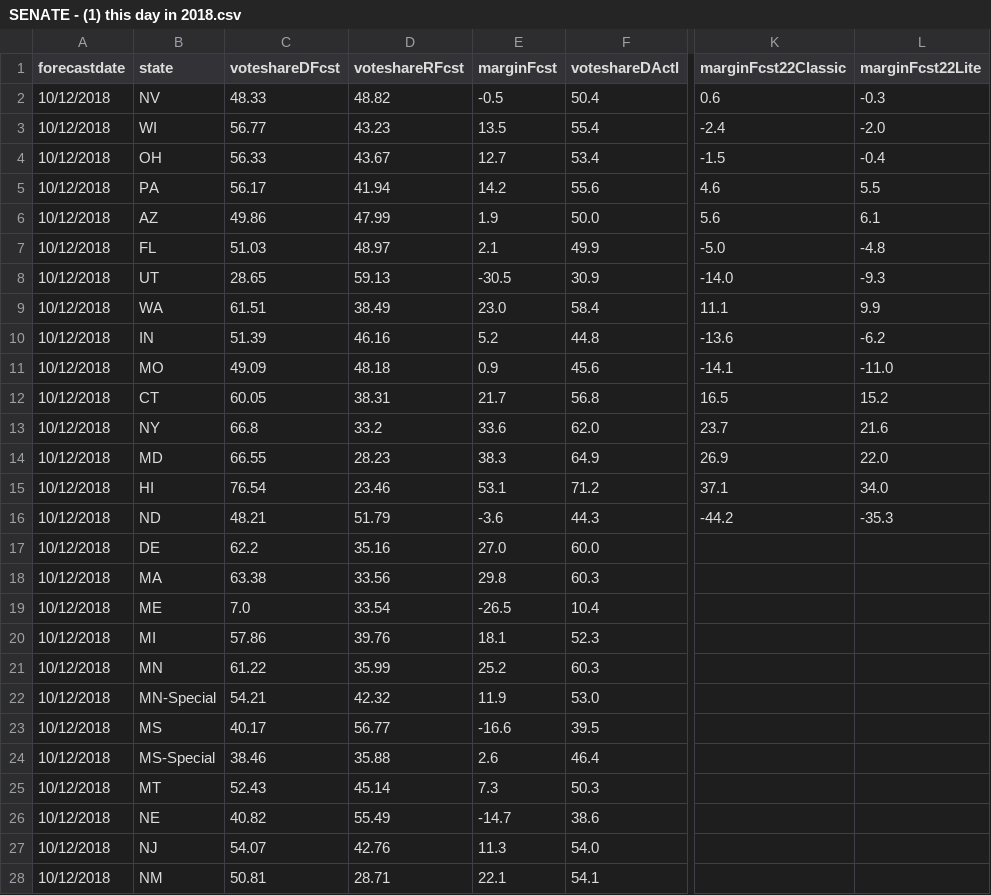
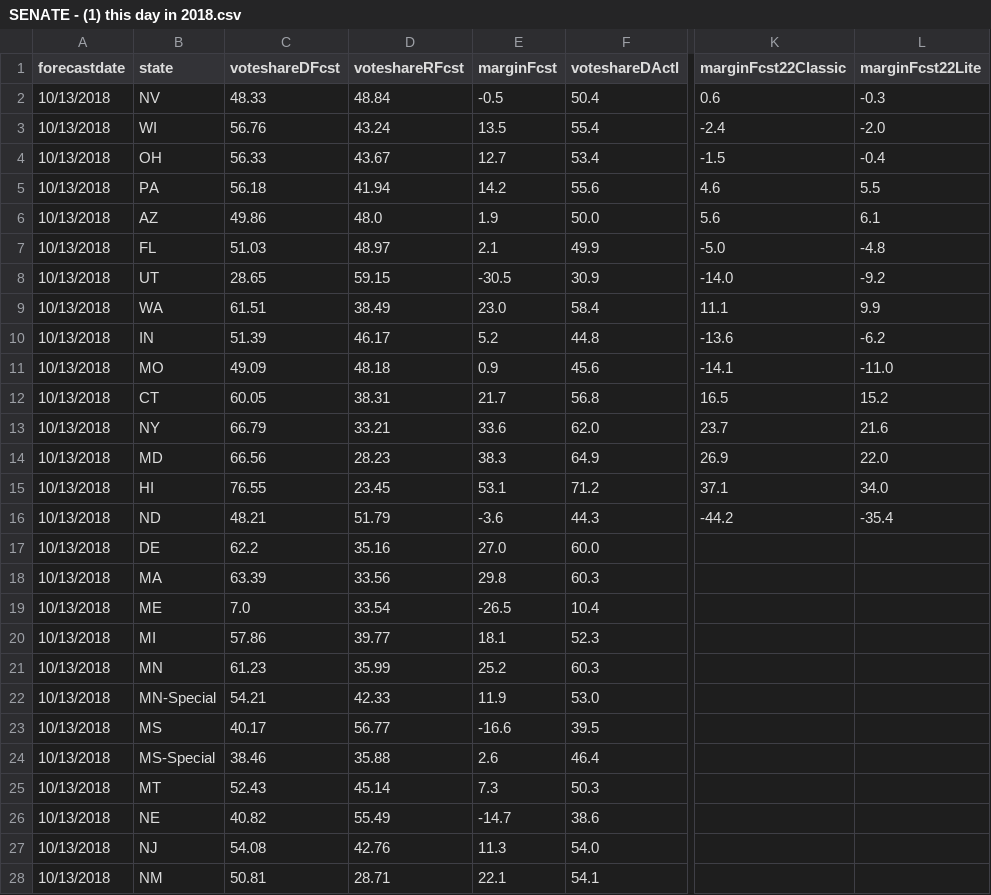
Before and after one commit to dcadata/fte2018, a CSV file: outputs/SENATE - (1) this day in 2018.csv, drawn as a sheet; only a part is shown, gaps mark what is left out; the diff covers the shown part only; the diff names each change by its address in the sheet, - before the commit and + after, or states it on an @@ line.

```diff
--- a/outputs/SENATE - (1) this day in 2018.csv
+++ b/outputs/SENATE - (1) this day in 2018.csv
-A2:A28 (forecastdate): 10/12/2018
+A2:A28 (forecastdate): 10/13/2018
-D2 (voteshareRFcst): 48.82
+D2 (voteshareRFcst): 48.84
-C3 (voteshareDFcst): 56.77
+C3 (voteshareDFcst): 56.76
-D3 (voteshareRFcst): 43.23
+D3 (voteshareRFcst): 43.24
-C5 (voteshareDFcst): 56.17
+C5 (voteshareDFcst): 56.18
-D6 (voteshareRFcst): 47.99
+D6 (voteshareRFcst): 48.0
-D8 (voteshareRFcst): 59.13
+D8 (voteshareRFcst): 59.15
-L8 (marginFcst22Lite): -9.3
+L8 (marginFcst22Lite): -9.2
-D10 (voteshareRFcst): 46.16
+D10 (voteshareRFcst): 46.17
-C13 (voteshareDFcst): 66.8
+C13 (voteshareDFcst): 66.79
-D13 (voteshareRFcst): 33.2
+D13 (voteshareRFcst): 33.21
-C14 (voteshareDFcst): 66.55
+C14 (voteshareDFcst): 66.56
-C15 (voteshareDFcst): 76.54
+C15 (voteshareDFcst): 76.55
-D15 (voteshareRFcst): 23.46
+D15 (voteshareRFcst): 23.45
-L16 (marginFcst22Lite): -35.3
+L16 (marginFcst22Lite): -35.4
-C18 (voteshareDFcst): 63.38
+C18 (voteshareDFcst): 63.39
-D20 (voteshareRFcst): 39.76
+D20 (voteshareRFcst): 39.77
-C21 (voteshareDFcst): 61.22
+C21 (voteshareDFcst): 61.23
-D22 (voteshareRFcst): 42.32
+D22 (voteshareRFcst): 42.33
-C27 (voteshareDFcst): 54.07
+C27 (voteshareDFcst): 54.08
```
Also changed, not shown: 15 edited cells elsewhere in this file, outputs/GOVERNORS - (2) closest to election.csv, outputs/SENATE - (2) closest to election.csv.
